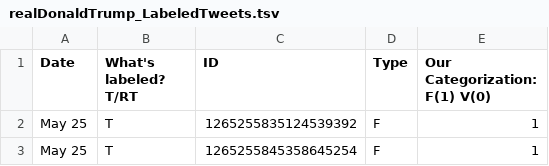
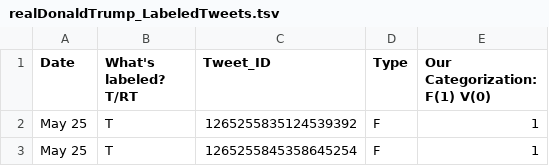
Before and after one commit to oduwsdl/TwitterLabels, a TSV file: realDonaldTrump_LabeledTweets.tsv, drawn as a sheet; only a part is shown.

Commit message:
List of all labeled tweets of Donald Trump (May 25, 2020 -Nov 25, 2020)

```diff
--- a/realDonaldTrump_LabeledTweets.tsv
+++ b/realDonaldTrump_LabeledTweets.tsv
@@ -1,2 +1,2 @@
-Date	What's labeled? T/RT	ID	Type	Our Categorization: F(1) V(0)
+Date	What's labeled? T/RT	Tweet_ID	Type	Our Categorization: F(1) V(0)
 May 25	T	1265255835124539392	F	1
```
